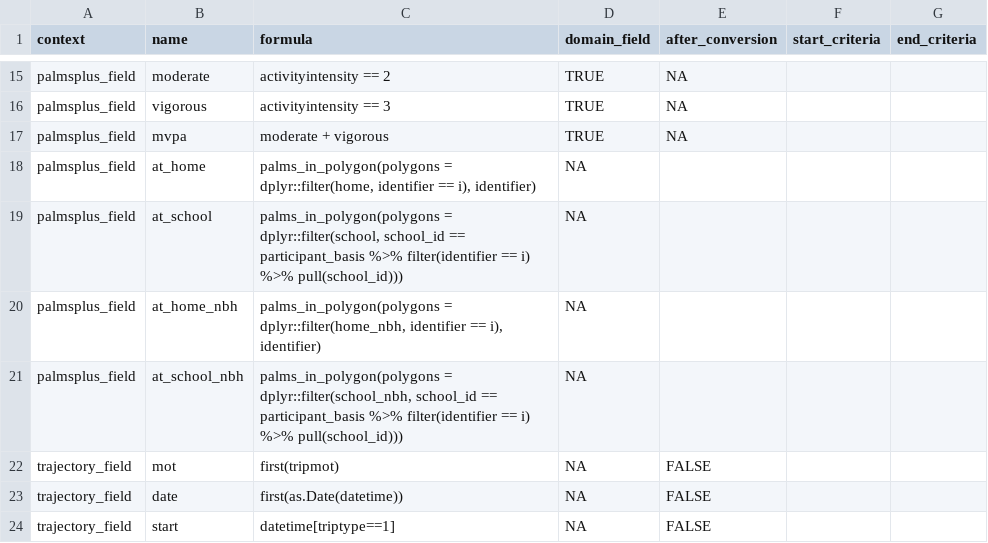
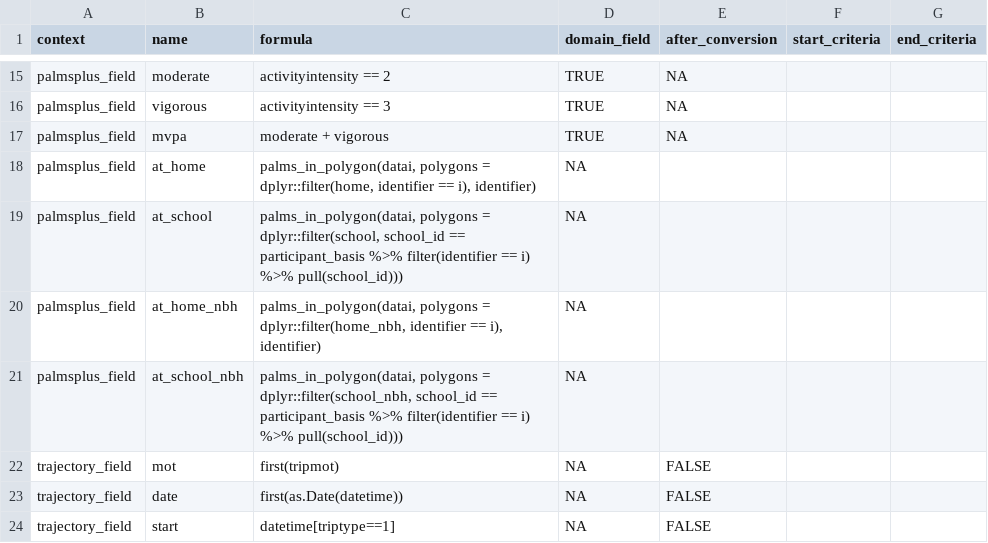
Before and after one commit to habitus-eu/HabitusGUI, a CSV file: inst/testfiles_palmsplusr/config_palmsplusr.csv, drawn as a sheet; only a part is shown, gaps mark what is left out; the diff names each change by its address in the sheet, - before the commit and + after, or states it on an @@ line.

Commit message:
debugged hbt_build_palmsplus and hbt_build_days for #34

```diff
--- a/inst/testfiles_palmsplusr/config_palmsplusr.csv
+++ b/inst/testfiles_palmsplusr/config_palmsplusr.csv
-C18 (formula): palms_in_polygon(polygons = dplyr::filter(home,…
+C18 (formula): palms_in_polygon(datai, polygons = dplyr::filter(home,…
-C19 (formula): palms_in_polygon(polygons = dplyr::filter(school,…
+C19 (formula): palms_in_polygon(datai, polygons = dplyr::filter(school,…
-C20 (formula): palms_in_polygon(polygons = dplyr::filter(home_nbh,…
+C20 (formula): palms_in_polygon(datai, polygons = dplyr::filter(home_nbh,…
-C21 (formula): palms_in_polygon(polygons = dplyr::filter(school_nbh,…
+C21 (formula): palms_in_polygon(datai, polygons = dplyr::filter(school_nbh,…
```
Also changed, not shown: 5 other files.
